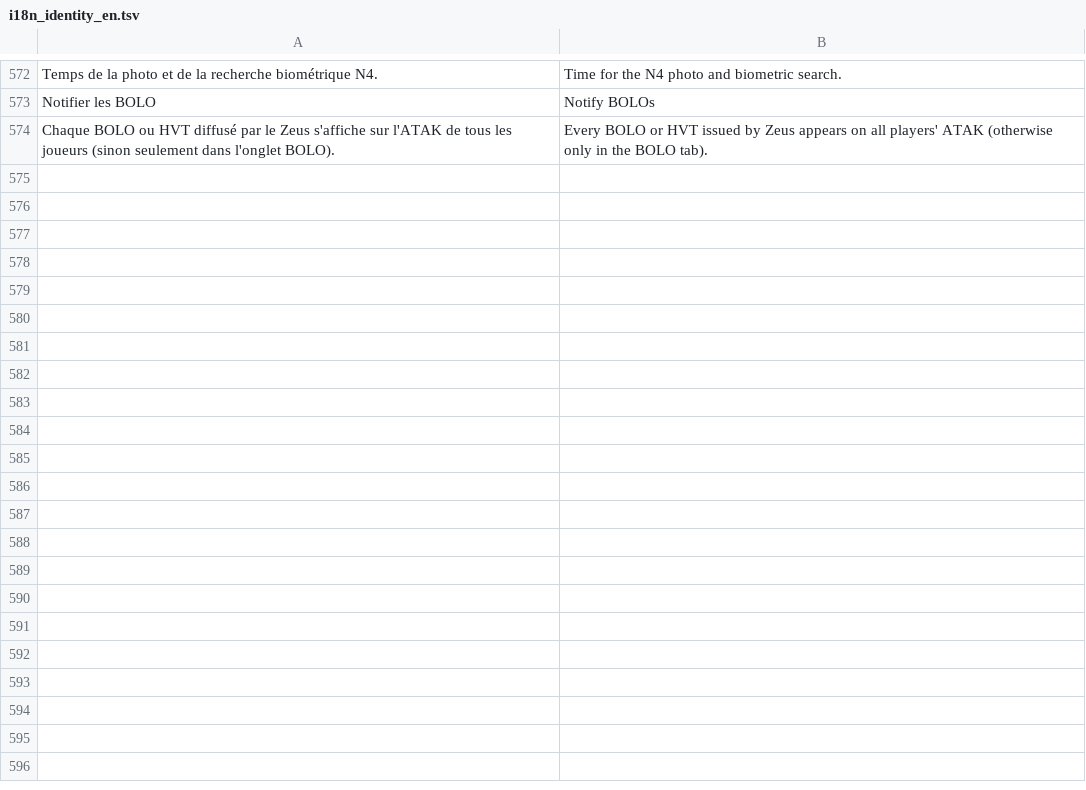
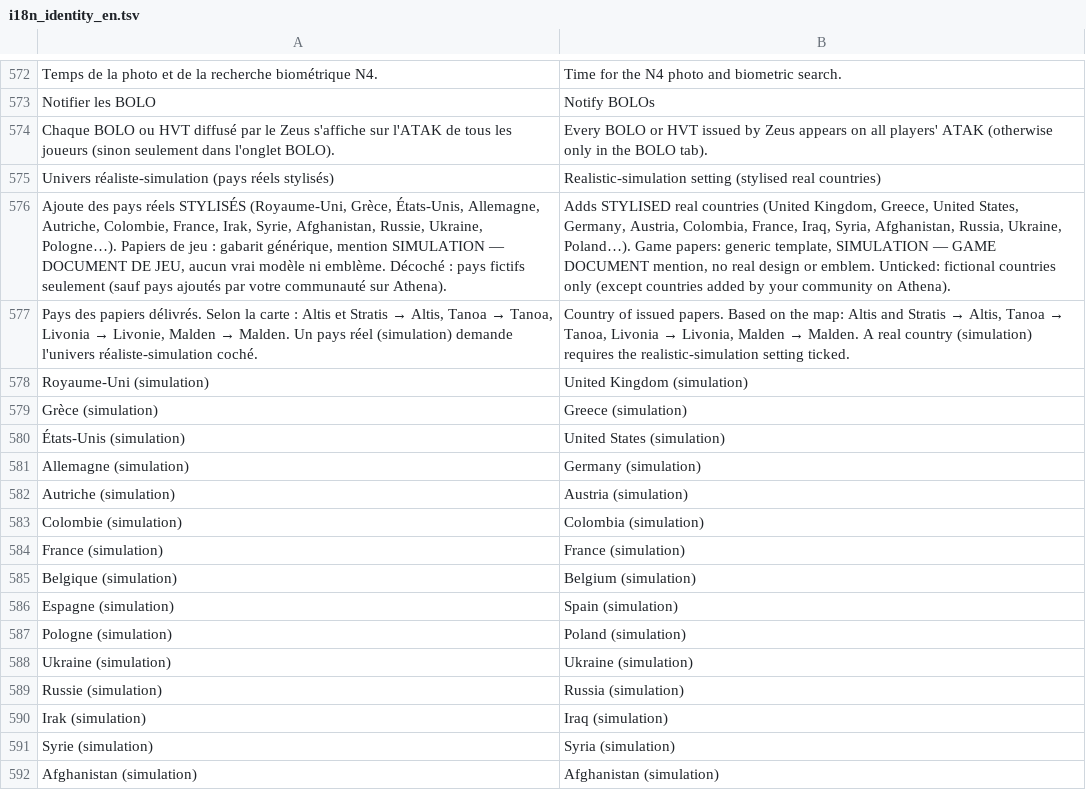
Before and after one commit to Tangohan/COMSPEC-MILSIM, a TSV file: mod/@COMSPEC_SSE/tools/i18n_identity_en.tsv, drawn as a sheet; only a part is shown, gaps mark what is left out; the diff names each change by its address in the sheet, - before the commit and + after, or states it on an @@ line.

```diff
--- a/mod/@COMSPEC_SSE/tools/i18n_identity_en.tsv
+++ b/mod/@COMSPEC_SSE/tools/i18n_identity_en.tsv
+row 575: Univers réaliste-simulation (pays réels stylisés) | Realistic-simulation setting (stylised real countries)
+row 576: Ajoute des pays réels STYLISÉS (Royaume-Uni, Grèce, États-Unis, Allemagne, Autriche, Colombie, France, Irak, Syrie, Afghanistan, Russie, Ukraine, Pologne…). Papiers de jeu : gabarit générique, mention SIMULATION — DOCUMENT DE JEU, aucun vrai modèle ni emblème. Décoché : pays fictifs seulement (sauf pays ajoutés par votre communauté sur Athena). | Adds STYLISED real countries (United Kingdom, Greece, United States, Germany, Austria, Colombia, France, Iraq, Syria, Afghanistan, Russia, Ukraine, Poland…). Game papers: generic template, SIMULATION — GAME DOCUMENT mention, no real design or emblem. Unticked: fictional countries only (except countries added by your community on Athena).
+row 577: Pays des papiers délivrés. Selon la carte : Altis et Stratis → Altis, Tanoa → Tanoa, Livonia → Livonie, Malden → Malden. Un pays réel (simulation) demande l'univers réaliste-simulation coché. | Country of issued papers. Based on the map: Altis and Stratis → Altis, Tanoa → Tanoa, Livonia → Livonia, Malden → Malden. A real country (simulation) requires the realistic-simulation setting ticked.
+row 578: Royaume-Uni (simulation) | United Kingdom (simulation)
+row 579: Grèce (simulation) | Greece (simulation)
+row 580: États-Unis (simulation) | United States (simulation)
+row 581: Allemagne (simulation) | Germany (simulation)
+row 582: Autriche (simulation) | Austria (simulation)
+row 583: Colombie (simulation) | Colombia (simulation)
+row 584: France (simulation) | France (simulation)
+row 585: Belgique (simulation) | Belgium (simulation)
+row 586: Espagne (simulation) | Spain (simulation)
+row 587: Pologne (simulation) | Poland (simulation)
+row 588: Ukraine (simulation) | Ukraine (simulation)
+row 589: Russie (simulation) | Russia (simulation)
+row 590: Irak (simulation) | Iraq (simulation)
+row 591: Syrie (simulation) | Syria (simulation)
+row 592: Afghanistan (simulation) | Afghanistan (simulation)
```
Also changed, not shown: 38 other files.
